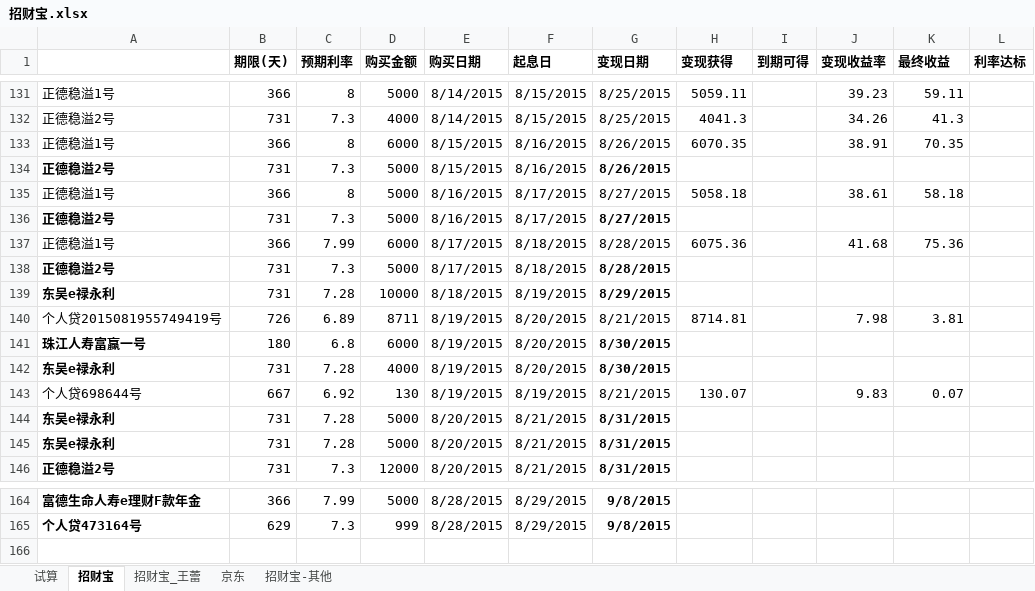
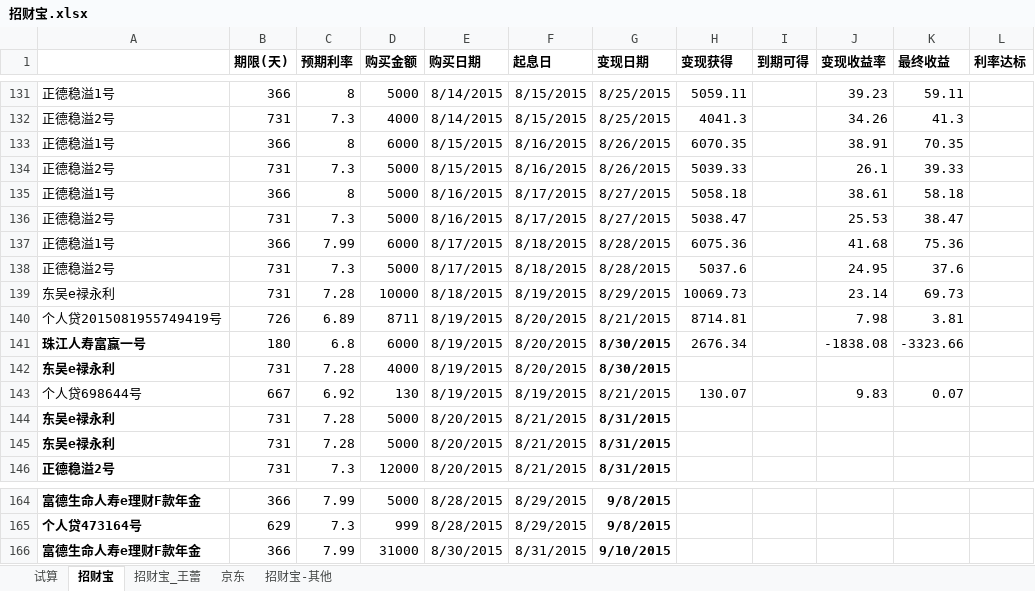
Before and after one commit to cnmud/832588m1pwG22w5t74PT0odv657C7m, an Excel workbook: 我的家/招财宝.xlsx, sheet 招财宝, drawn as a sheet; only a part is shown, gaps mark what is left out; values as stored, in another font and other column widths than the file's, no borders; the diff names each change by its address in the sheet, - before the commit and + after, or states it on an @@ line.

```diff
--- a/我的家/招财宝.xlsx (sheet 招财宝)
+++ b/我的家/招财宝.xlsx (sheet 招财宝)
-A134 bold: on
+A134 bold: off
-G134 bold: on
+G134 bold: off
-H134 (变现获得): (empty)
+H134 (变现获得): 5039.33
-J134 (变现收益率): (empty)
+J134 (变现收益率): 26.1
-K134 (最终收益): (empty)
+K134 (最终收益): 39.33
-A136 bold: on
+A136 bold: off
-G136 bold: on
+G136 bold: off
-H136 (变现获得): (empty)
+H136 (变现获得): 5038.47
-J136 (变现收益率): (empty)
+J136 (变现收益率): 25.53
-K136 (最终收益): (empty)
+K136 (最终收益): 38.47
-A138:A139 bold: on
+A138:A139 bold: off
-G138:G139 bold: on
+G138:G139 bold: off
-H138 (变现获得): (empty)
+H138 (变现获得): 5037.6
-J138 (变现收益率): (empty)
+J138 (变现收益率): 24.95
-K138 (最终收益): (empty)
+K138 (最终收益): 37.6
-H139 (变现获得): (empty)
+H139 (变现获得): 10069.73
-J139 (变现收益率): (empty)
+J139 (变现收益率): 23.14
-K139 (最终收益): (empty)
+K139 (最终收益): 69.73
-H141 (变现获得): (empty)
+H141 (变现获得): 2676.34
-J141 (变现收益率): (empty)
+J141 (变现收益率): -1838.08
-K141 (最终收益): (empty)
+K141 (最终收益): -3323.66
+row 166: 富德生命人寿e理财F款年金 | 366 | 7.99 | 31000 | 8/30/2015 | 8/31/2015 | 9/10/2015
```
Also changed, not shown: sheet 招财宝_王蕾, 1 other file.
